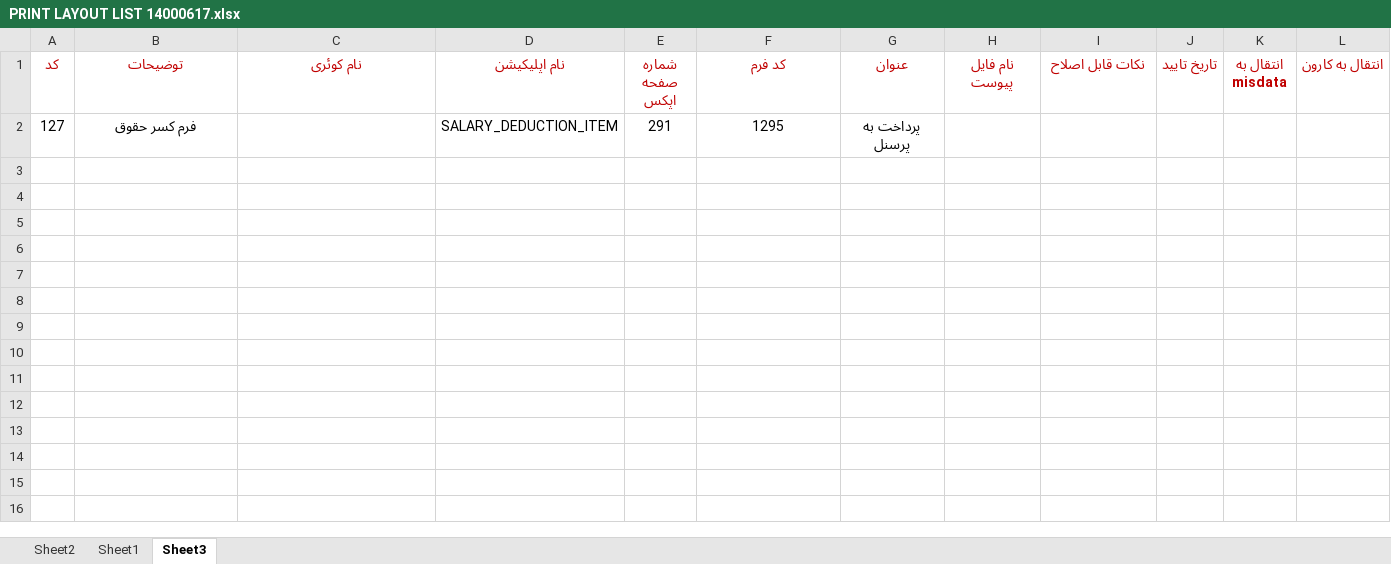
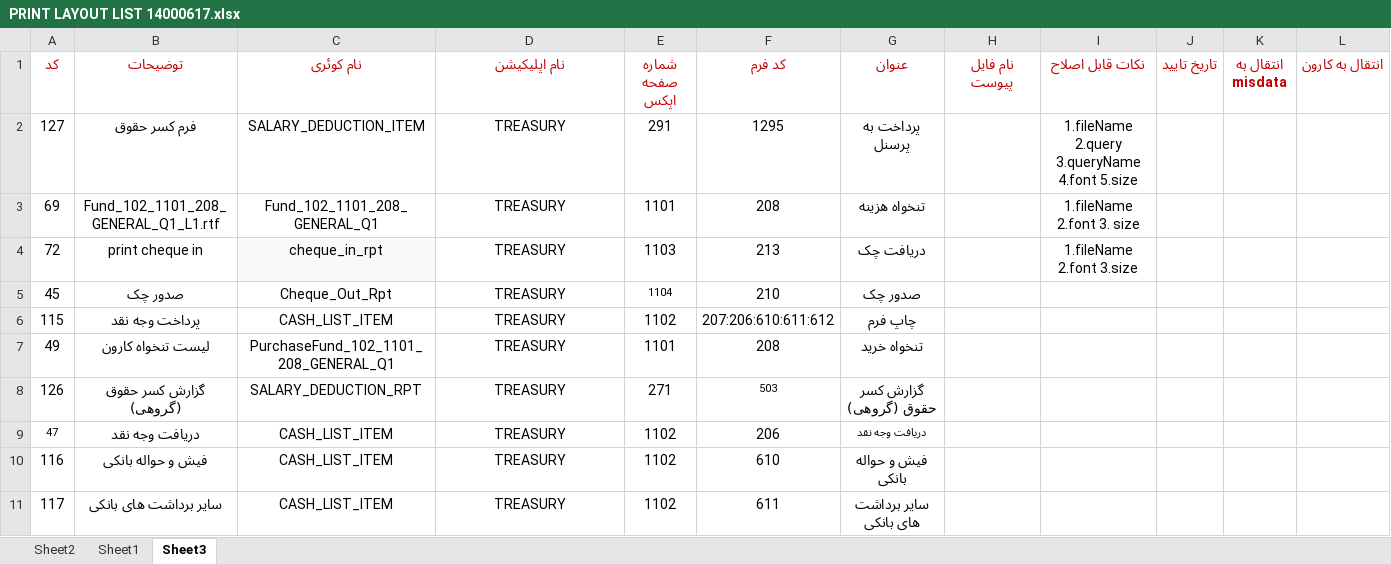
Before and after one commit to MinaAbdi70/fara_chap_rps, an Excel workbook: PRINT LAYOUT LIST 14000617.xlsx, sheet Sheet3, drawn as a sheet; only a part is shown; values as stored, in another font and other column widths than the file's, no borders; rows hold the shown columns only; the diff covers the shown part only; the diff names each change by its address in the sheet, - before the commit and + after, or states it on an @@ line.

Commit message:
Add files via upload

```diff
--- a/PRINT LAYOUT LIST 14000617.xlsx (sheet Sheet3)
+++ b/PRINT LAYOUT LIST 14000617.xlsx (sheet Sheet3)
-C2 (نام کوئری): (empty)
+C2 (نام کوئری): SALARY_DEDUCTION_ITEM
-D2 (نام اپلیکیشن): SALARY_DEDUCTION_ITEM
+D2 (نام اپلیکیشن): TREASURY
-I2 (نکات قابل اصلاح): (empty)
+I2 (نکات قابل اصلاح): 1.fileName 2.query 3.queryName 4.font 5.size
+row 3: 69 | Fund_102_1101_208_GENERAL_Q1_L1.rtf | Fund_102_1101_208_GENERAL_Q1 | TREASURY | 1101 | 208 | تنخواه هزینه |  | 1.fileName 2.font 3. size
+row 4: 72 | print cheque in | cheque_in_rpt | TREASURY | 1103 | 213 | دریافت چک |  | 1.fileName 2.font 3.size
+row 5: 45 | صدور چک | Cheque_Out_Rpt | TREASURY | 1104 | 210 | صدور چک
+row 6: 115 | پرداخت وجه نقد | CASH_LIST_ITEM | TREASURY | 1102 | 207:206:610:611:612 | چاپ فرم
+row 7: 49 | لیست تنخواه کارون | PurchaseFund_102_1101_208_GENERAL_Q1 | TREASURY | 1101 | 208 | تنخواه خرید
+row 8: 126 | گزارش کسر حقوق (گروهی) | SALARY_DEDUCTION_RPT | TREASURY | 271 | 503 | گزارش کسر حقوق (گروهی)
+row 9: 47 | دریافت وجه نقد | CASH_LIST_ITEM | TREASURY | 1102 | 206 | دریافت وجه نقد
+row 10: 116 | فیش و حواله بانکی | CASH_LIST_ITEM | TREASURY | 1102 | 610 | فیش و حواله بانکی
+row 11: 117 | سایر برداشت های بانکی | CASH_LIST_ITEM | TREASURY | 1102 | 611 | سایر برداشت های بانکی
```
Also changed, not shown: 18 added rows elsewhere in this sheet.
